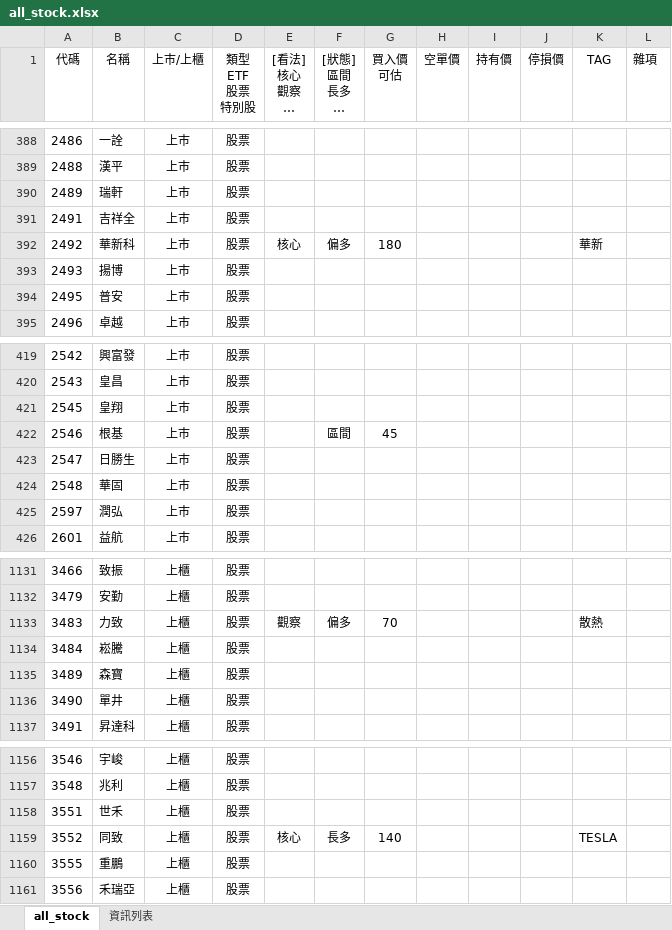
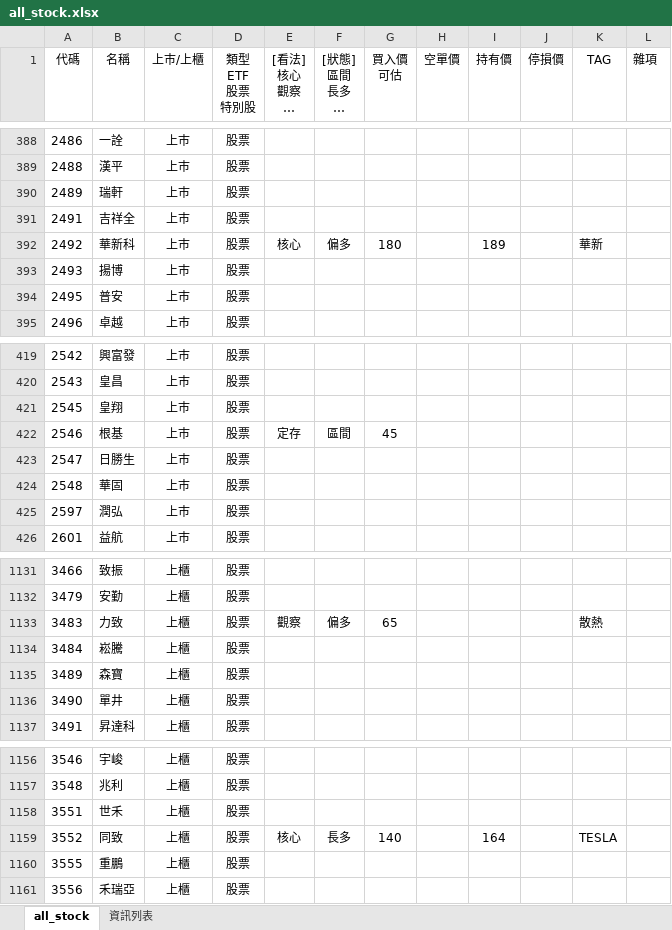
Before and after one commit to kangyangshih/rich_stock, an Excel workbook: all_stock.xlsx, sheet all_stock, drawn as a sheet; only a part is shown, gaps mark what is left out; long unchanged cells end in …; values as stored, in another font and other column widths than the file's, no borders; the diff covers the shown part only; the diff names each change by its address in the sheet, - before the commit and + after, or states it on an @@ line.

```diff
--- a/all_stock.xlsx (sheet all_stock)
+++ b/all_stock.xlsx (sheet all_stock)
-I392 (持有價): (empty)
+I392 (持有價): 189
-E422 ([看法] 核心 觀察 看戲 定存): (empty)
+E422 ([看法] 核心 觀察 看戲 定存): 定存
-G1133 (買入價 可估): 70
+G1133 (買入價 可估): 65
-I1159 (持有價): (empty)
+I1159 (持有價): 164
```
Also changed, not shown: 18 edited cells elsewhere in this sheet, 1 other file.
